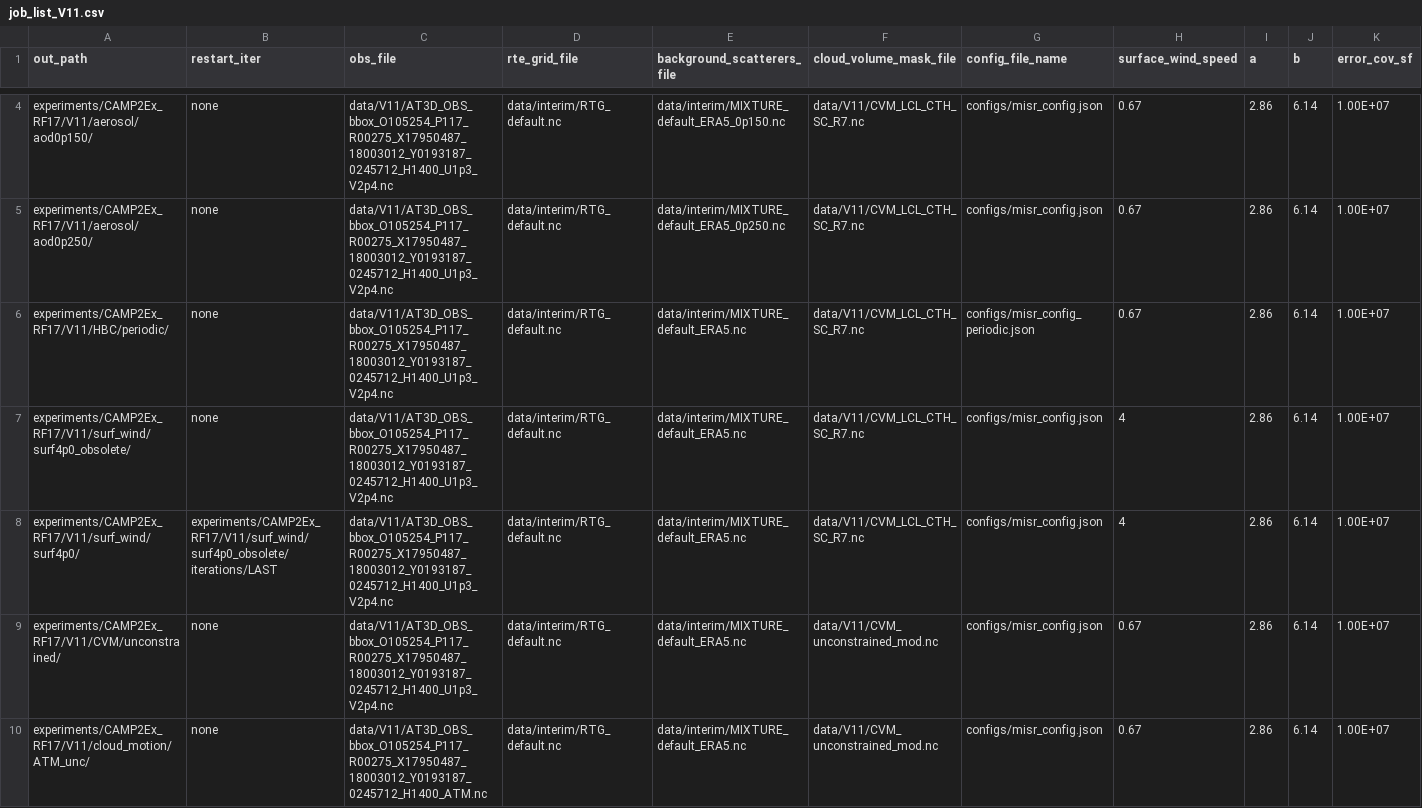
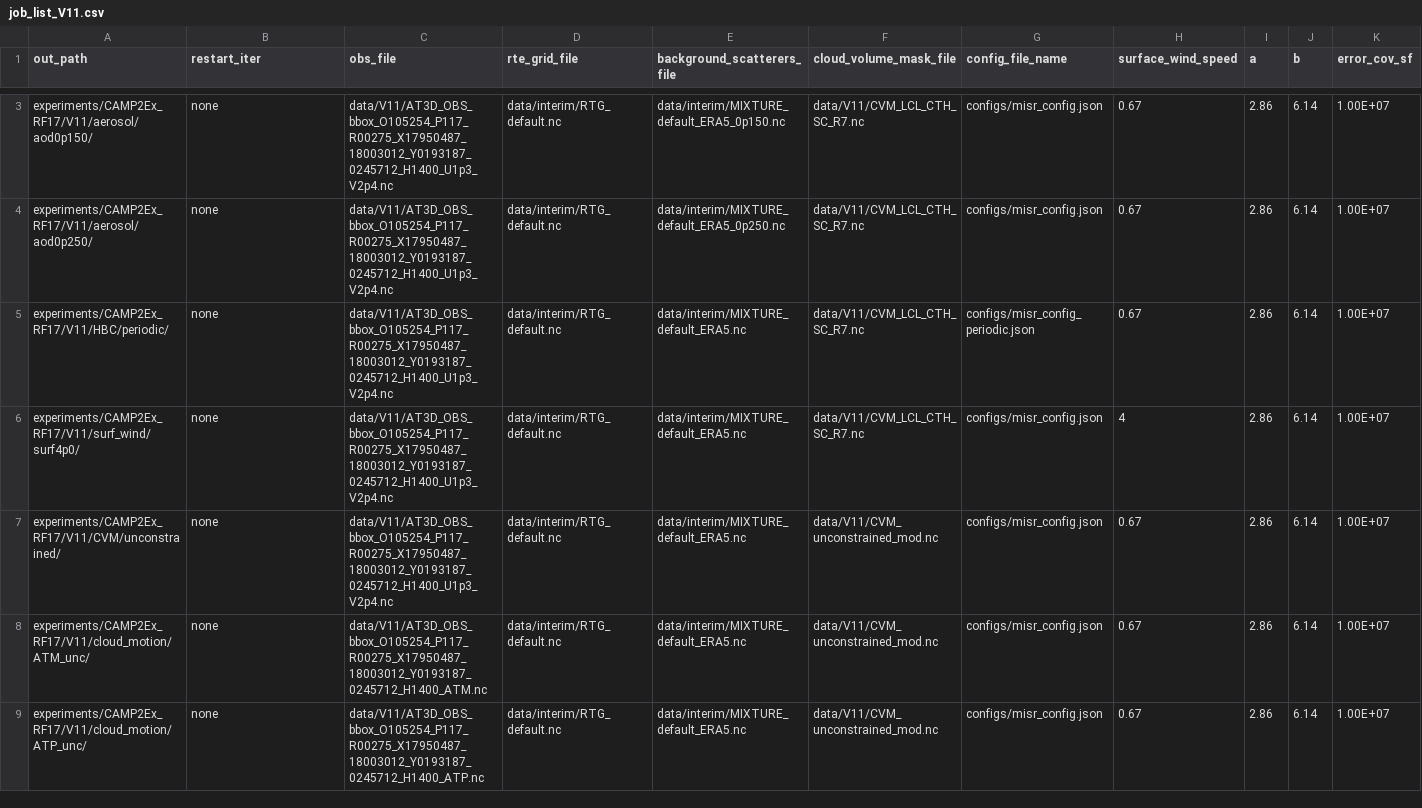
Before and after one commit to jlun17/misr-at3d-camp2ex, a CSV file: scripts/pipeline/camp2ex/job_list_V11.csv, drawn as a sheet; only a part is shown, gaps mark what is left out; the shorter side is filled out with more unchanged rows; the diff covers the shown part only.

Commit message:
[pipeline] restart on any nonconvergent retrieval

```diff
--- a/scripts/pipeline/camp2ex/job_list_V11.csv
+++ b/scripts/pipeline/camp2ex/job_list_V11.csv
@@ -6,4 +5,3 @@ experiments/CAMP2Ex_RF17/V11/aerosol/aod0p250/,none,data/V11/AT3D_OBS_bbox_O1052
 experiments/CAMP2Ex_RF17/V11/HBC/periodic/,none,data/V11/AT3D_OBS_bbox_O105254_P117_R00275_X17950487_18003012_Y0193187_0245712_H1400_U1p3_V2p4.nc,data/interim/RTG_default.nc,data/interim/MIXTURE_default_ERA5.nc,data/V11/CVM_LCL_CTH_SC_R7.nc,configs/misr_config_periodic.json,0.67,2.86,6.14,1.00E+07
-experiments/CAMP2Ex_RF17/V11/surf_wind/surf4p0_obsolete/,none,data/V11/AT3D_OBS_bbox_O105254_P117_R00275_X17950487_18003012_Y0193187_0245712_H1400_U1p3_V2p4.nc,data/interim/RTG_default.nc,data/interim/MIXTURE_default_ERA5.nc,data/V11/CVM_LCL_CTH_SC_R7.nc,configs/misr_config.json,4,2.86,6.14,1.00E+07
-experiments/CAMP2Ex_RF17/V11/surf_wind/surf4p0/,experiments/CAMP2Ex_RF17/V11/surf_wind/surf4p0_obsolete/iterations/LAST,data/V11/AT3D_OBS_bbox_O105254_P117_R00275_X17950487_18003012_Y0193187_0245712_H1400_U1p3_V2p4.nc,data/interim/RTG_default.nc,data/interim/MIXTURE_default_ERA5.nc,data/V11/CVM_LCL_CTH_SC_R7.nc,configs/misr_config.json,4,2.86,6.14,1.00E+07
+experiments/CAMP2Ex_RF17/V11/surf_wind/surf4p0/,none,data/V11/AT3D_OBS_bbox_O105254_P117_R00275_X17950487_18003012_Y0193187_0245712_H1400_U1p3_V2p4.nc,data/interim/RTG_default.nc,data/interim/MIXTURE_default_ERA5.nc,data/V11/CVM_LCL_CTH_SC_R7.nc,configs/misr_config.json,4,2.86,6.14,1.00E+07
 experiments/CAMP2Ex_RF17/V11/CVM/unconstrained/,none,data/V11/AT3D_OBS_bbox_O105254_P117_R00275_X17950487_18003012_Y0193187_0245712_H1400_U1p3_V2p4.nc,data/interim/RTG_default.nc,data/interim/MIXTURE_default_ERA5.nc,data/V11/CVM_unconstrained_mod.nc,configs/misr_config.json,0.67,2.86,6.14,1.00E+07
```
Also changed, not shown: 1 removed row and 1 edited cell elsewhere in this file, 6 other files.
